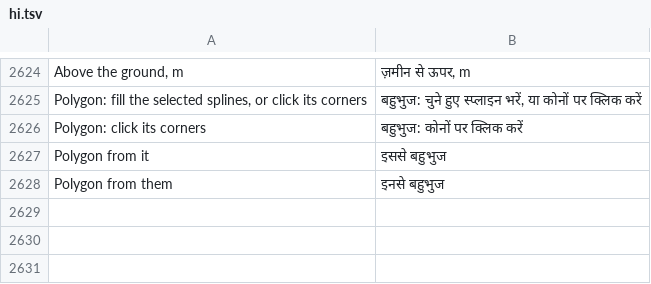
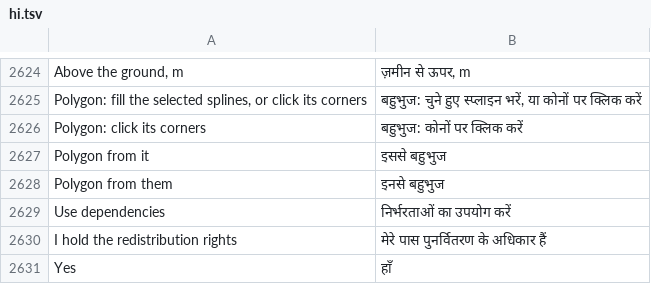
Before and after one commit to openOMSI-org/openMapper, a TSV file: locales/hi.tsv, drawn as a sheet; only a part is shown, gaps mark what is left out; the diff names each change by its address in the sheet, - before the commit and + after, or states it on an @@ line.

```diff
--- a/locales/hi.tsv
+++ b/locales/hi.tsv
+row 2629: Use dependencies | निर्भरताओं का उपयोग करें
+row 2630: I hold the redistribution rights | मेरे पास पुनर्वितरण के अधिकार हैं
+row 2631: Yes | हाँ
```
Also changed, not shown: locales/be.tsv, locales/hu.tsv, 52 other files.
